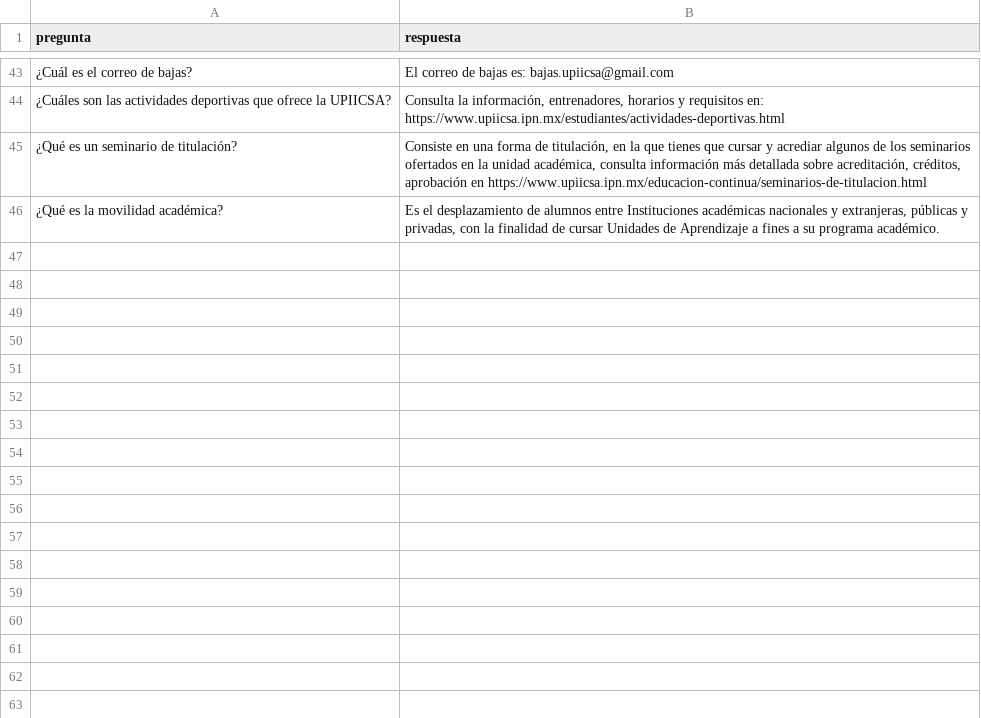
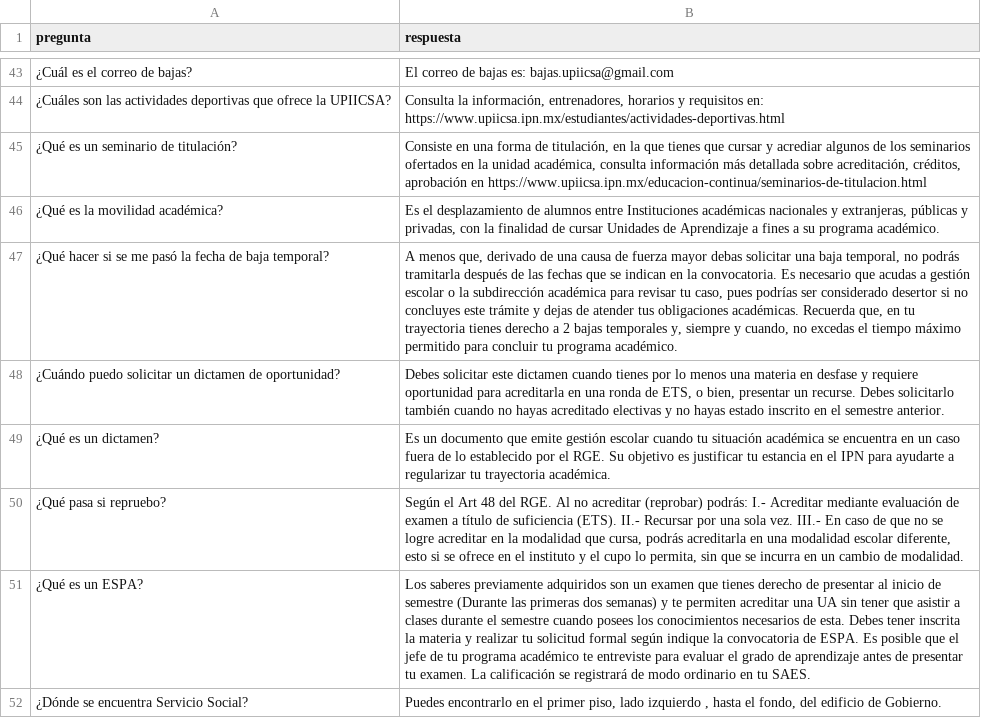
Before and after one commit to EduDN/CHATBOT-UPIICSA, a CSV file: dataset.csv, drawn as a sheet; only a part is shown, gaps mark what is left out; the diff names each change by its address in the sheet, - before the commit and + after, or states it on an @@ line.

Commit message:
Add files via upload

```diff
--- a/dataset.csv
+++ b/dataset.csv
+row 47: ¿Qué hacer si se me pasó la fecha de baja temporal? | A menos que, derivado de una causa de fuerza mayor debas solicitar una baja temporal, no podrás tramitarla después de las fechas que se indican en la convocatoria. Es necesario que acudas a gestión escolar o la subdirección académica para revisar tu caso, pues podrías ser considerado desertor si no concluyes este trámite y dejas de atender tus obligaciones académicas. Recuerda que, en tu trayectoria tienes derecho a 2 bajas temporales y, siempre y cuando, no excedas el tiempo máximo permitido para concluir tu programa académico.
+row 48: ¿Cuándo puedo solicitar un dictamen de oportunidad? | Debes solicitar este dictamen cuando tienes por lo menos una materia en desfase y requiere oportunidad para acreditarla en una ronda de ETS, o bien, presentar un recurse. Debes solicitarlo también cuando no hayas acreditado electivas y no hayas estado inscrito en el semestre anterior.
+row 49: ¿Qué es un dictamen? | Es un documento que emite gestión escolar cuando tu situación académica se encuentra en un caso fuera de lo establecido por el RGE. Su objetivo es justificar tu estancia en el IPN para ayudarte a regularizar tu trayectoria académica.
+row 50: ¿Qué pasa si repruebo? | Según el Art 48 del RGE. Al no acreditar (reprobar) podrás: I.- Acreditar mediante evaluación de examen a título de suficiencia (ETS). II.- Recursar por una sola vez. III.- En caso de que no se logre acreditar en la modalidad que cursa, podrás acreditarla en una modalidad escolar diferente, esto si se ofrece en el instituto y el cupo lo permita, sin que se incurra en un cambio de modalidad.
+row 51: ¿Qué es un ESPA? | Los saberes previamente adquiridos son un examen que tienes derecho de presentar al inicio de semestre (Durante las primeras dos semanas) y te permiten acreditar una UA sin tener que asistir a clases durante el semestre cuando posees los conocimientos necesarios de esta. Debes tener inscrita la materia y realizar tu solicitud formal según indique la convocatoria de ESPA. Es posible que el jefe de tu programa académico te entreviste para evaluar el grado de aprendizaje antes de presentar tu examen. La calificación se registrará de modo ordinario en tu SAES.
+row 52: ¿Dónde se encuentra Servicio Social? | Puedes encontrarlo en el primer piso, lado izquierdo , hasta el fondo, del edificio de Gobierno.
```
